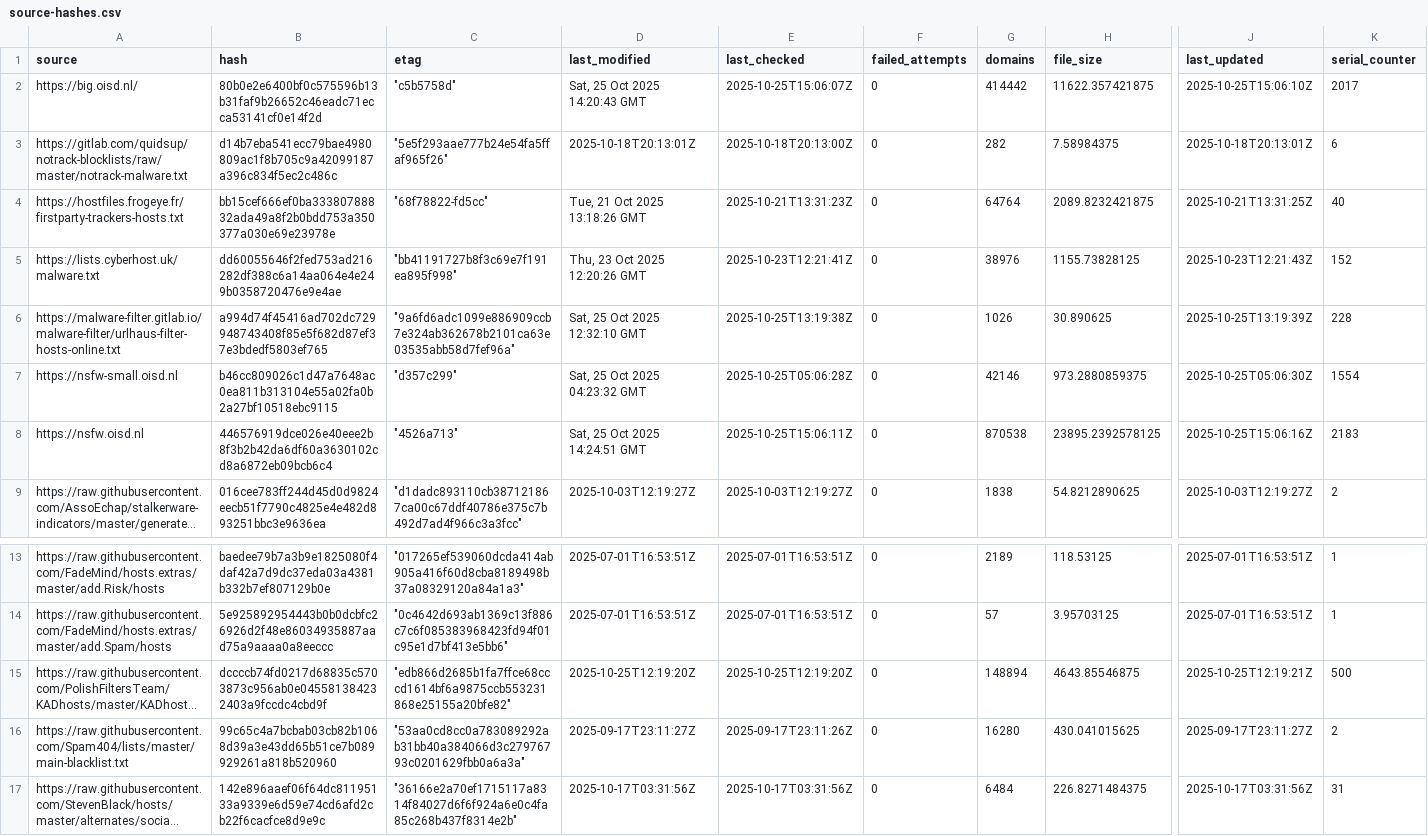
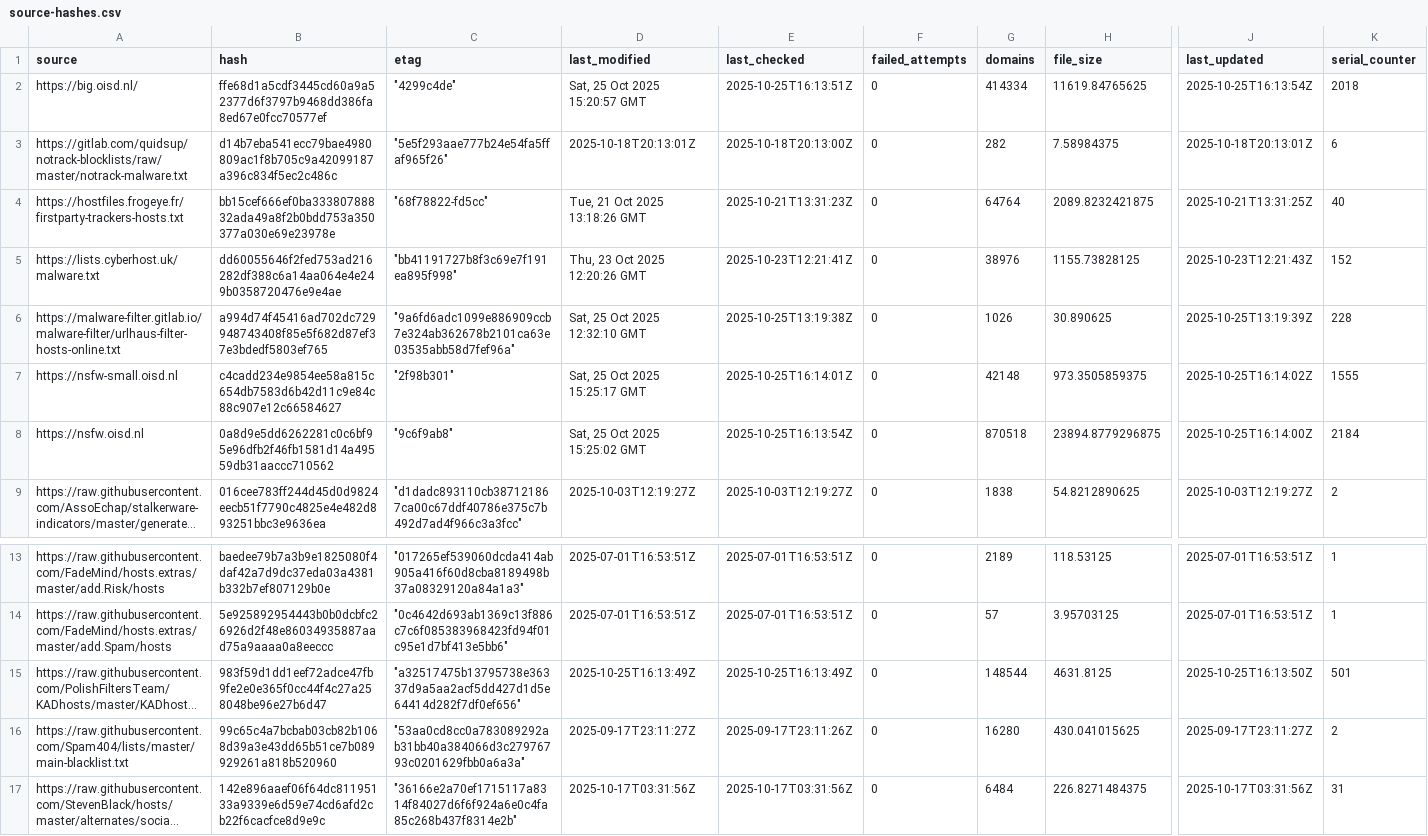
Before and after one commit to siosios/RPZ-Blocklists, a CSV file: tools/source-hashes.csv, drawn as a sheet; only a part is shown, gaps mark what is left out; long unchanged cells end in …; the diff covers the shown part only; the diff names each change by its address in the sheet, - before the commit and + after, or states it on an @@ line.

```diff
--- a/tools/source-hashes.csv
+++ b/tools/source-hashes.csv
-B2 (hash): 80b0e2e6400bf0c575596b13b31faf9b26652c46eadc71ecca53141cf0e14f2d
+B2 (hash): ffe68d1a5cdf3445cd60a9a52377d6f3797b9468dd386fa8ed67e0fcc70577ef
-C2 (etag): "c5b5758d"
+C2 (etag): "4299c4de"
-D2 (last_modified): Sat, 25 Oct 2025 14:20:43 GMT
+D2 (last_modified): Sat, 25 Oct 2025 15:20:57 GMT
-E2 (last_checked): 2025-10-25T15:06:07Z
+E2 (last_checked): 2025-10-25T16:13:51Z
-G2 (domains): 414442
+G2 (domains): 414334
-H2 (file_size): 11622.357421875
+H2 (file_size): 11619.84765625
-J2 (last_updated): 2025-10-25T15:06:10Z
+J2 (last_updated): 2025-10-25T16:13:54Z
-K2 (serial_counter): 2017
+K2 (serial_counter): 2018
-B7 (hash): b46cc809026c1d47a7648ac0ea811b313104e55a02fa0b2a27bf10518ebc9115
+B7 (hash): c4cadd234e9854ee58a815c654db7583d6b42d11c9e84c88c907e12c66584627
-C7 (etag): "d357c299"
+C7 (etag): "2f98b301"
-D7 (last_modified): Sat, 25 Oct 2025 04:23:32 GMT
+D7 (last_modified): Sat, 25 Oct 2025 15:25:17 GMT
-E7 (last_checked): 2025-10-25T05:06:28Z
+E7 (last_checked): 2025-10-25T16:14:01Z
-G7 (domains): 42146
+G7 (domains): 42148
-H7 (file_size): 973.2880859375
+H7 (file_size): 973.3505859375
-J7 (last_updated): 2025-10-25T05:06:30Z
+J7 (last_updated): 2025-10-25T16:14:02Z
-K7 (serial_counter): 1554
+K7 (serial_counter): 1555
-B8 (hash): 446576919dce026e40eee2b8f3b2b42da6df60a3630102cd8a6872eb09bcb6c4
+B8 (hash): 0a8d9e5dd6262281c0c6bf95e96dfb2f46fb1581d14a49559db31aaccc710562
-C8 (etag): "4526a713"
+C8 (etag): "9c6f9ab8"
-D8 (last_modified): Sat, 25 Oct 2025 14:24:51 GMT
+D8 (last_modified): Sat, 25 Oct 2025 15:25:02 GMT
-E8 (last_checked): 2025-10-25T15:06:11Z
+E8 (last_checked): 2025-10-25T16:13:54Z
-G8 (domains): 870538
+G8 (domains): 870518
-H8 (file_size): 23895.2392578125
+H8 (file_size): 23894.8779296875
-J8 (last_updated): 2025-10-25T15:06:16Z
+J8 (last_updated): 2025-10-25T16:14:00Z
-K8 (serial_counter): 2183
+K8 (serial_counter): 2184
-B15 (hash): dccccb74fd0217d68835c5703873c956ab0e045581384232403a9fccdc4cbd9f
+B15 (hash): 983f59d1dd1eef72adce47fb9fe2e0e365f0cc44f4c27a258048be96e27b6d47
-C15 (etag): "edb866d2685b1fa7ffce68cccd1614bf6a9875ccb553231868e25155a20bfe82"
+C15 (etag): "a32517475b13795738e36337d9a5aa2acf5dd427d1d5e64414d282f7df0ef656"
-D15 (last_modified): 2025-10-25T12:19:20Z
+D15 (last_modified): 2025-10-25T16:13:49Z
-E15 (last_checked): 2025-10-25T12:19:20Z
+E15 (last_checked): 2025-10-25T16:13:49Z
-G15 (domains): 148894
+G15 (domains): 148544
-H15 (file_size): 4643.85546875
+H15 (file_size): 4631.8125
-J15 (last_updated): 2025-10-25T12:19:21Z
+J15 (last_updated): 2025-10-25T16:13:50Z
-K15 (serial_counter): 500
+K15 (serial_counter): 501
```
Also changed, not shown: 18 edited cells elsewhere in this file, 7 other files.
